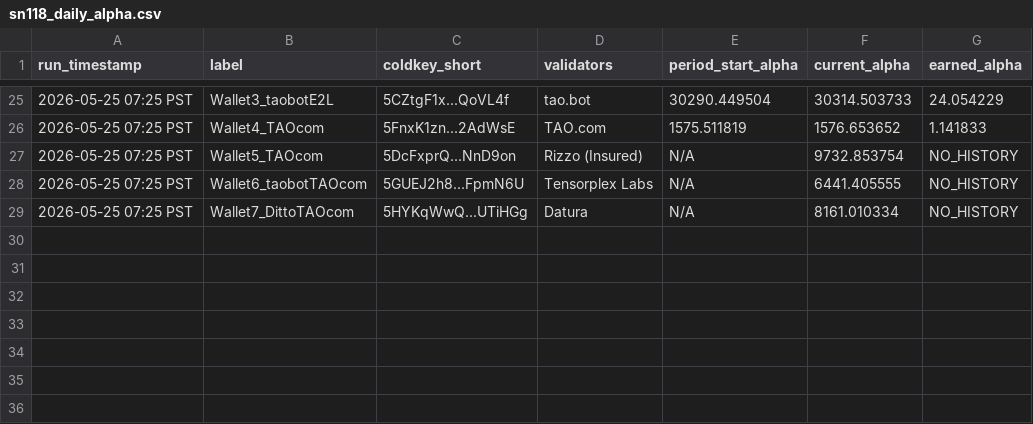
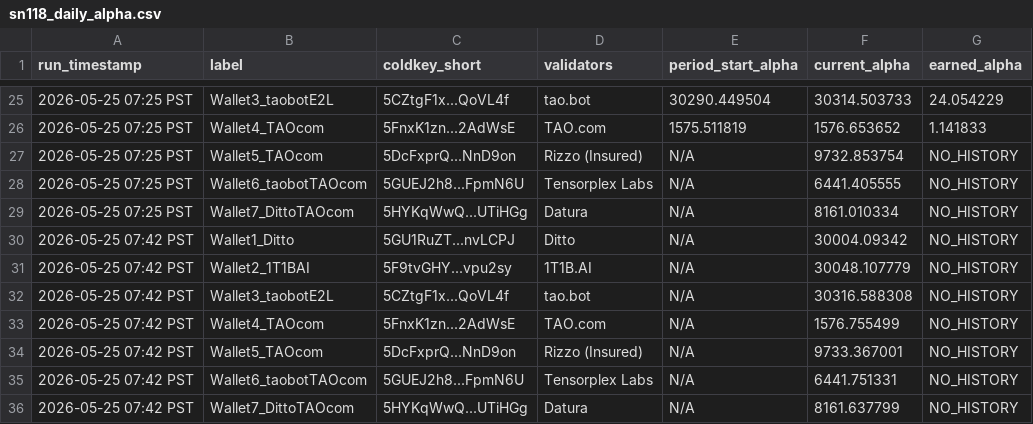
Before and after one commit to TheTAOValiGurl/sn118-tracker, a CSV file: sn118_daily_alpha.csv, drawn as a sheet; only a part is shown, gaps mark what is left out; the diff names each change by its address in the sheet, - before the commit and + after, or states it on an @@ line.

```diff
--- a/sn118_daily_alpha.csv
+++ b/sn118_daily_alpha.csv
+row 30: 2026-05-25 07:42 PST | Wallet1_Ditto | 5GU1RuZT...nvLCPJ | Ditto | N/A | 30004.09342 | NO_HISTORY
+row 31: 2026-05-25 07:42 PST | Wallet2_1T1BAI | 5F9tvGHY...vpu2sy | 1T1B.AI | N/A | 30048.107779 | NO_HISTORY
+row 32: 2026-05-25 07:42 PST | Wallet3_taobotE2L | 5CZtgF1x...QoVL4f | tao.bot | N/A | 30316.588308 | NO_HISTORY
+row 33: 2026-05-25 07:42 PST | Wallet4_TAOcom | 5FnxK1zn...2AdWsE | TAO.com | N/A | 1576.755499 | NO_HISTORY
+row 34: 2026-05-25 07:42 PST | Wallet5_TAOcom | 5DcFxprQ...NnD9on | Rizzo (Insured) | N/A | 9733.367001 | NO_HISTORY
+row 35: 2026-05-25 07:42 PST | Wallet6_taobotTAOcom | 5GUEJ2h8...FpmN6U | Tensorplex Labs | N/A | 6441.751331 | NO_HISTORY
+row 36: 2026-05-25 07:42 PST | Wallet7_DittoTAOcom | 5HYKqWwQ...UTiHGg | Datura | N/A | 8161.637799 | NO_HISTORY
```
